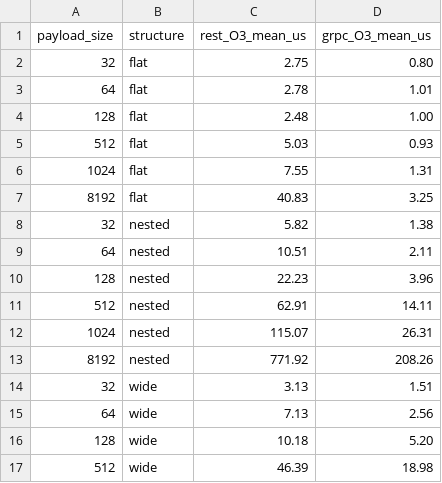
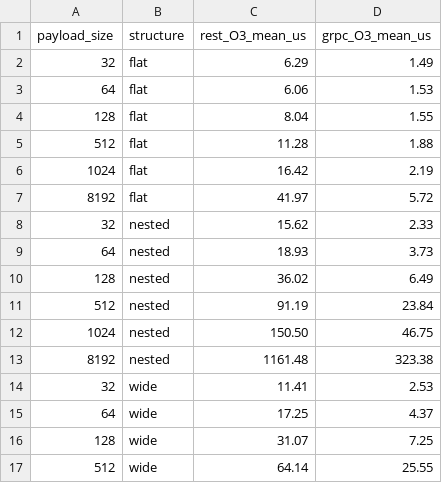
Before and after one commit to kartikeya-dimri/Network-Overhead-REST-vs-gRPC, a CSV file: metrics/aggregated/ser_deser_overhead.csv, drawn as a sheet; only a part is shown; the diff covers the shown part only.

```diff
--- a/metrics/aggregated/ser_deser_overhead.csv
+++ b/metrics/aggregated/ser_deser_overhead.csv
@@ -1,17 +1,17 @@
 payload_size,structure,rest_O3_mean_us,grpc_O3_mean_us
-32,flat,2.75,0.80
-64,flat,2.78,1.01
-128,flat,2.48,1.00
-512,flat,5.03,0.93
-1024,flat,7.55,1.31
-8192,flat,40.83,3.25
-32,nested,5.82,1.38
-64,nested,10.51,2.11
-128,nested,22.23,3.96
-512,nested,62.91,14.11
-1024,nested,115.07,26.31
-8192,nested,771.92,208.26
-32,wide,3.13,1.51
-64,wide,7.13,2.56
-128,wide,10.18,5.20
-512,wide,46.39,18.98
+32,flat,6.29,1.49
+64,flat,6.06,1.53
+128,flat,8.04,1.55
+512,flat,11.28,1.88
+1024,flat,16.42,2.19
+8192,flat,41.97,5.72
+32,nested,15.62,2.33
+64,nested,18.93,3.73
+128,nested,36.02,6.49
+512,nested,91.19,23.84
+1024,nested,150.50,46.75
+8192,nested,1161.48,323.38
+32,wide,11.41,2.53
+64,wide,17.25,4.37
+128,wide,31.07,7.25
+512,wide,64.14,25.55
```
Also changed, not shown: 16 edited cells elsewhere in this file, metrics/aggregated/header_body_ratio.csv, metrics/aggregated/overhead_decomposition.csv, 9 other files.
